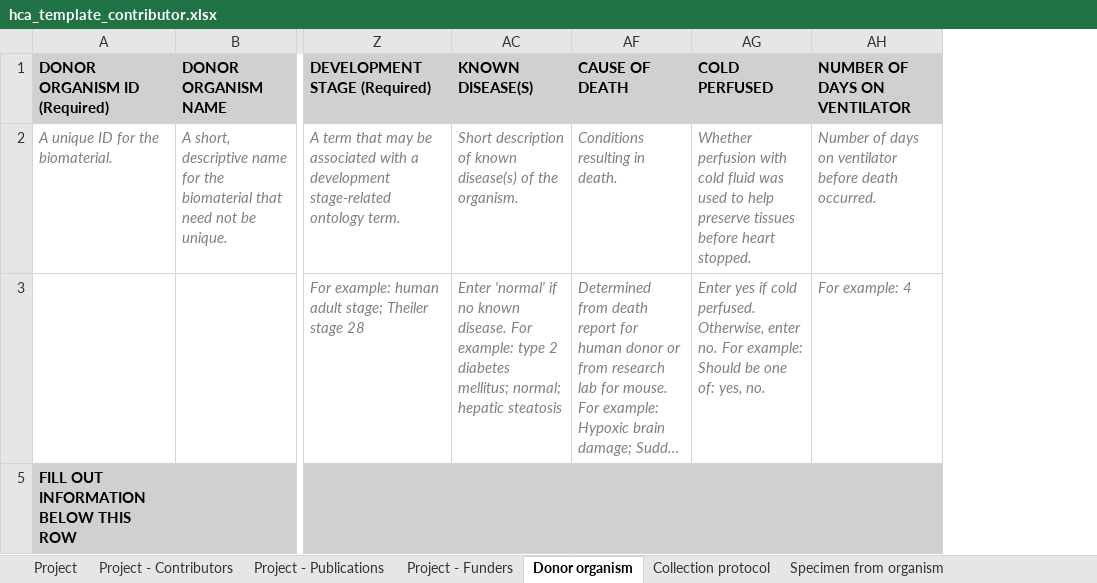
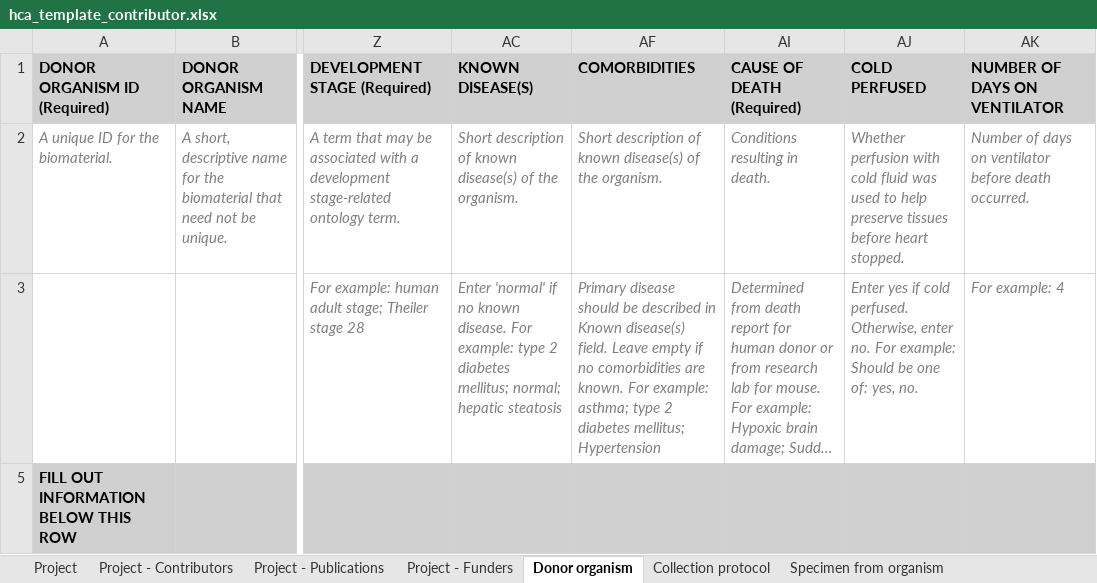
Before and after one commit to ebi-ait/geo_to_hca, an Excel workbook: template/hca_template_contributor.xlsx, sheet Donor organism, drawn as a sheet; only a part is shown, gaps mark what is left out; long unchanged cells end in …; values as stored, in another font and other column widths than the file's, no borders; addresses are those after the commit; the diff names each change by its address in the sheet, - before the commit and + after, or states it on an @@ line.

```diff
--- a/template/hca_template_contributor.xlsx (sheet Donor organism)
+++ b/template/hca_template_contributor.xlsx (sheet Donor organism)
+column AF (COMORBIDITIES), rows 2-3: Short description of known disease(s) of the organism. | Primary disease should be described in Known disease(s) field. Leave empty if no comorbidities are known. For example: asthma; type 2 diabetes mellitus; Hypertension
-AI1: CAUSE OF DEATH
+AI1: CAUSE OF DEATH (Required)
```
Also changed, not shown: hidden cells, template/hca_lung_template.xlsx, template/hca_template.xlsx.
